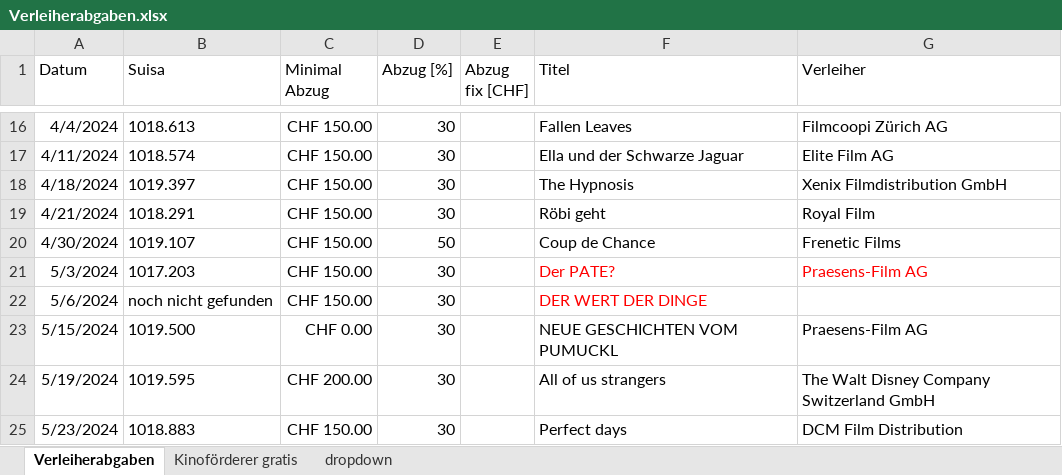
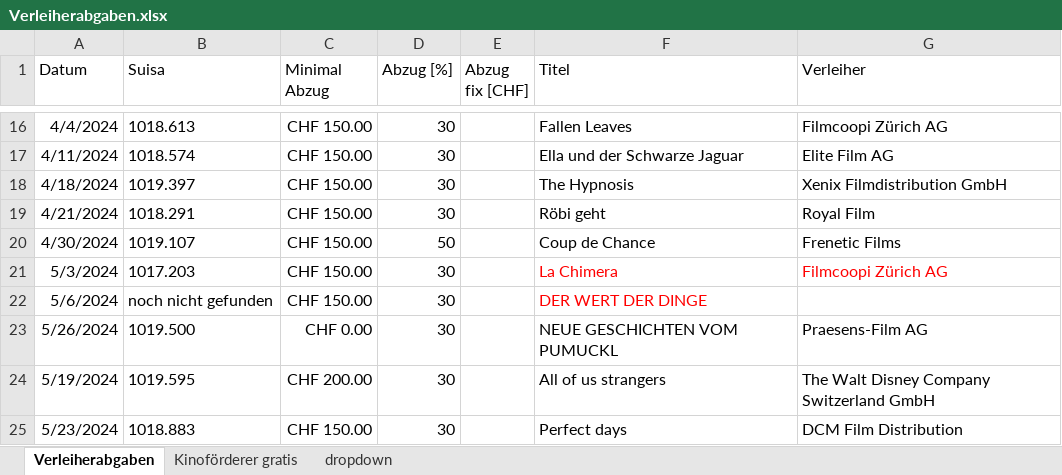
Before and after one commit to slvwagner/Kinoklub, an Excel workbook: Input/Verleiherabgaben.xlsx, sheet Verleiherabgaben, drawn as a sheet; only a part is shown, gaps mark what is left out; values as stored, in another font and other column widths than the file's, no borders; table styles not drawn; the diff names each change by its address in the sheet, - before the commit and + after, or states it on an @@ line.

```diff
--- a/Input/Verleiherabgaben.xlsx (sheet Verleiherabgaben)
+++ b/Input/Verleiherabgaben.xlsx (sheet Verleiherabgaben)
-F21 (Titel): Der PATE?
+F21 (Titel): La Chimera
-G21 (Verleiher): Praesens-Film AG
+G21 (Verleiher): Filmcoopi Zürich AG
-A23 (Datum): 5/15/2024
+A23 (Datum): 5/26/2024
```
Also changed, not shown: Input/Einnahmen und Ausgaben.xlsx.
